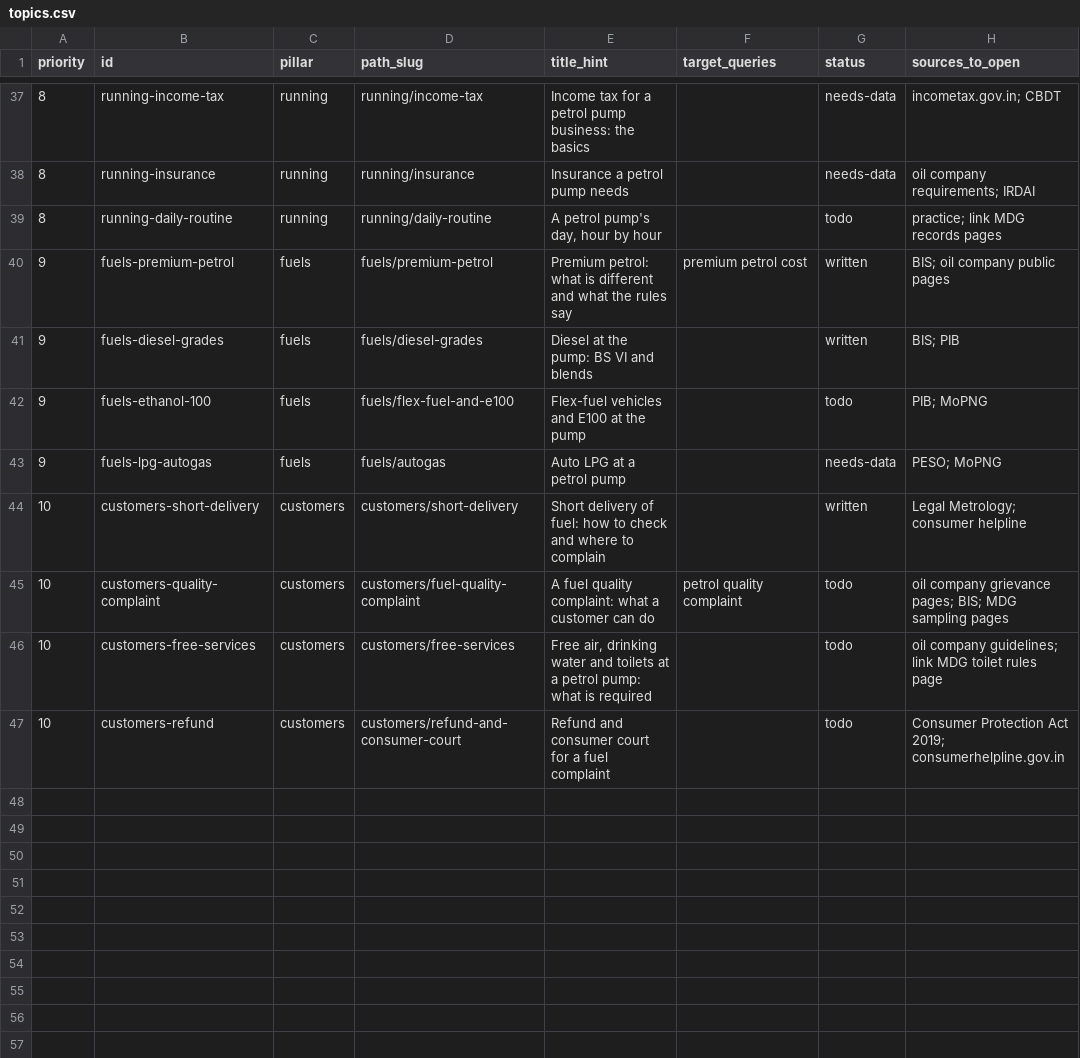
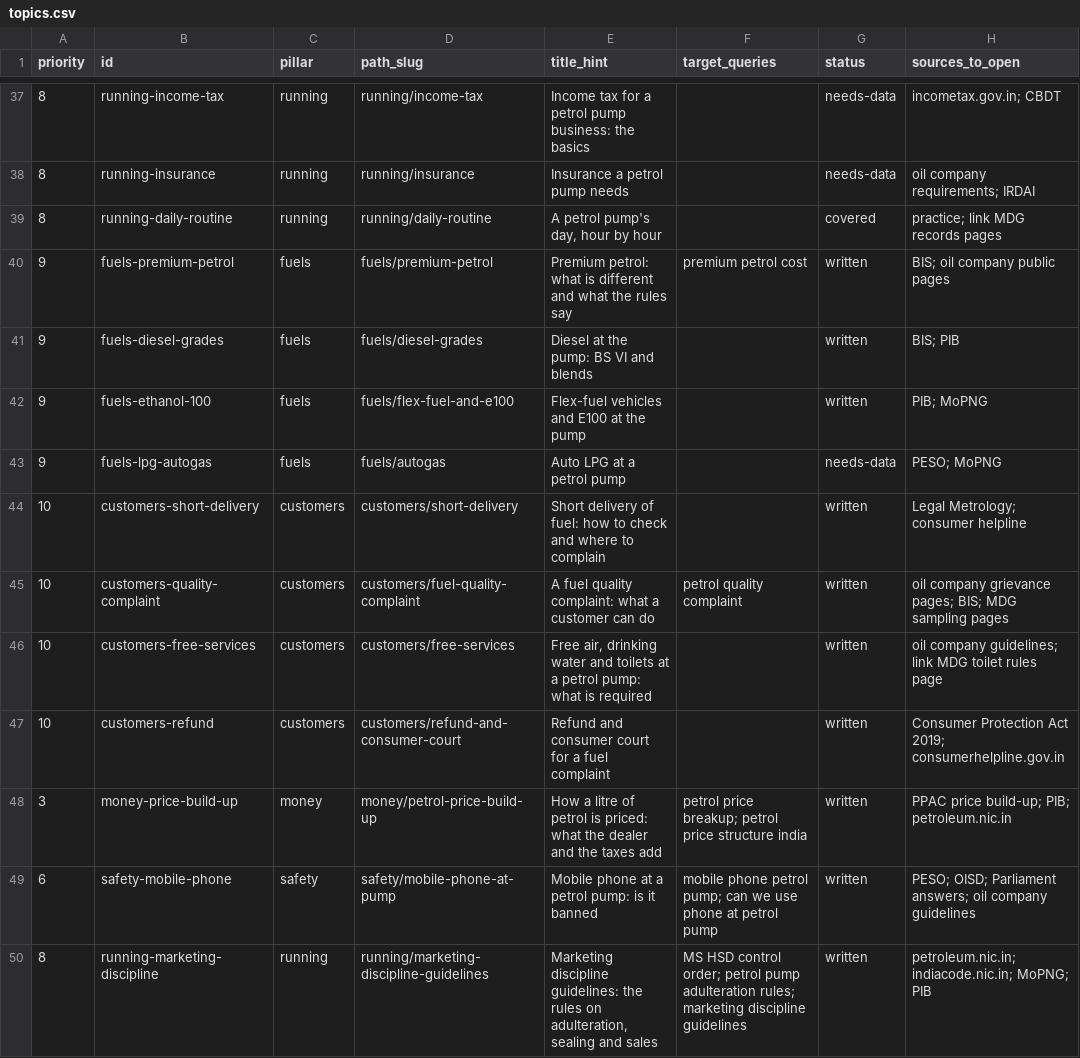
Before and after one commit to mdg-services/mdg-landing, a CSV file: pump-guide/topics.csv, drawn as a sheet; only a part is shown, gaps mark what is left out.

Commit message:
content(petrol-pump): 7 topics (14 pages) queued for 2026-11-20 to 2026-11-21, 10 a day
Topics and sources (all opened 18 Nov 2026):
- money-price-build-up: PPAC dealer commission, excise and VAT pages, PPAC metro price PDF, PIB releases
- fuels-ethanol-100: PIB releases on E20, E100 and E85, PIB FAQ
- safety-mobile-phone: PIB release 27 Jun 2002, Petroleum Rules 2002 (rule 11, Form XIV), MDG 2024
- customers-free-services: MDG 2024
- customers-quality-complaint: MDG 2024, Consumer Protection Act 2019, National Consumer Helpline
- customers-refund: Consumer Protection Act 2019, National Consumer Helpline, MDG 2024
- running-marketing-discipline: MS and HSD Order 2005 and amendments, MDG 2024, Petroleum Ministry

```diff
--- a/pump-guide/topics.csv
+++ b/pump-guide/topics.csv
@@ -38,10 +38,13 @@ priority,id,pillar,path_slug,title_hint,target_queries,status,sources_to_open
 8,running-insurance,running,running/insurance,Insurance a petrol pump needs,,needs-data,oil company requirements; IRDAI
-8,running-daily-routine,running,running/daily-routine,"A petrol pump's day, hour by hour",,todo,practice; link MDG records pages
+8,running-daily-routine,running,running/daily-routine,"A petrol pump's day, hour by hour",,covered,practice; link MDG records pages
 9,fuels-premium-petrol,fuels,fuels/premium-petrol,Premium petrol: what is different and what the rules say,premium petrol cost,written,BIS; oil company public pages
 9,fuels-diesel-grades,fuels,fuels/diesel-grades,Diesel at the pump: BS VI and blends,,written,BIS; PIB
-9,fuels-ethanol-100,fuels,fuels/flex-fuel-and-e100,Flex-fuel vehicles and E100 at the pump,,todo,PIB; MoPNG
+9,fuels-ethanol-100,fuels,fuels/flex-fuel-and-e100,Flex-fuel vehicles and E100 at the pump,,written,PIB; MoPNG
 9,fuels-lpg-autogas,fuels,fuels/autogas,Auto LPG at a petrol pump,,needs-data,PESO; MoPNG
 10,customers-short-delivery,customers,customers/short-delivery,Short delivery of fuel: how to check and where to complain,,written,Legal Metrology; consumer helpline
-10,customers-quality-complaint,customers,customers/fuel-quality-complaint,A fuel quality complaint: what a customer can do,petrol quality complaint,todo,oil company grievance pages; BIS; MDG sampling pages
-10,customers-free-services,customers,customers/free-services,"Free air, drinking water and toilets at a petrol pump: what is required",,todo,oil company guidelines; link MDG toilet rules page
-10,customers-refund,customers,customers/refund-and-consumer-court,Refund and consumer court for a fuel complaint,,todo,Consumer Protection Act 2019; consumerhelpline.gov.in
+10,customers-quality-complaint,customers,customers/fuel-quality-complaint,A fuel quality complaint: what a customer can do,petrol quality complaint,written,oil company grievance pages; BIS; MDG sampling pages
+10,customers-free-services,customers,customers/free-services,"Free air, drinking water and toilets at a petrol pump: what is required",,written,oil company guidelines; link MDG toilet rules page
+10,customers-refund,customers,customers/refund-and-consumer-court,Refund and consumer court for a fuel complaint,,written,Consumer Protection Act 2019; consumerhelpline.gov.in
+3,money-price-build-up,money,money/petrol-price-build-up,How a litre of petrol is priced: what the dealer and the taxes add,petrol price breakup; petrol price structure india,written,PPAC price build-up; PIB; petroleum.nic.in
+6,safety-mobile-phone,safety,safety/mobile-phone-at-pump,Mobile phone at a petrol pump: is it banned,mobile phone petrol pump; can we use phone at petrol pump,written,PESO; OISD; Parliament answers; oil company guidelines
+8,running-marketing-discipline,running,running/marketing-discipline-guidelines,"Marketing discipline guidelines: the rules on adulteration, sealing and sales",MS HSD control order; petrol pump adulteration rules; marketing discipline guidelines,written,petroleum.nic.in; indiacode.nic.in; MoPNG; PIB
```
Also changed, not shown: 16 other files.
